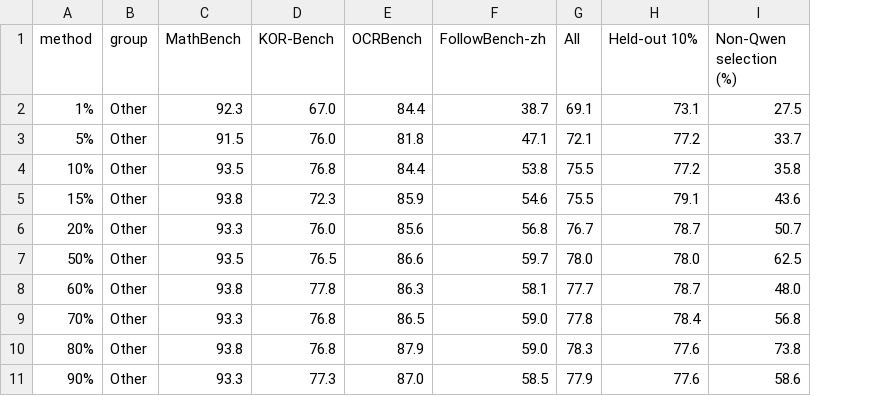
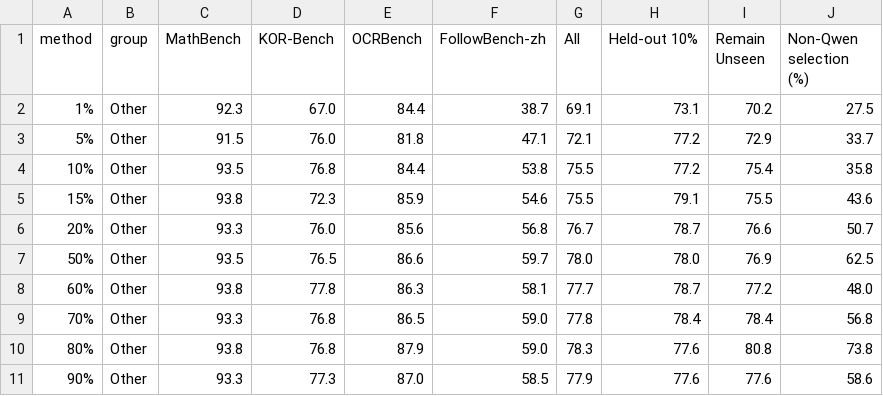
Before and after one commit to lth050810-sudo/AdaptRouter-page, a CSV file: data/exploration.csv, drawn as a sheet; the diff names each change by its address in the sheet, - before the commit and + after, or states it on an @@ line.

```diff
--- a/data/exploration.csv
+++ b/data/exploration.csv
+column I (Remain Unseen), rows 2-11: 70.2 | 72.9 | 75.4 | 75.5 | 76.6 | 76.9 | 77.2 | 78.4 | 80.8 | 77.6
```
Also changed, not shown: data/ablation.csv, data/api.csv, 16 other files.
